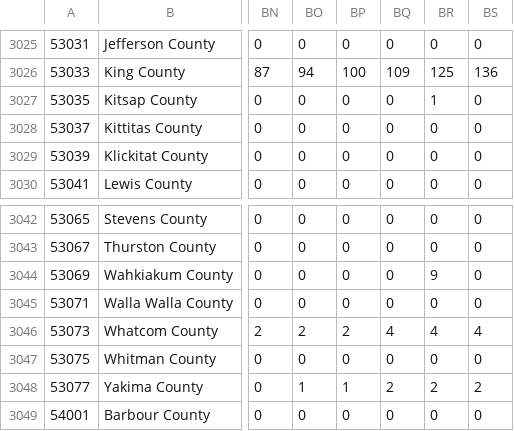
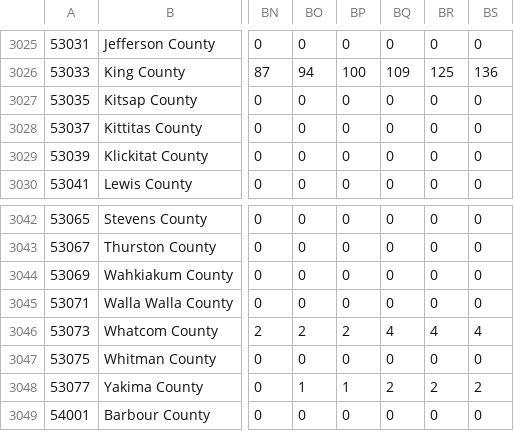
Before and after one commit to Yu-Group/covid19-severity-prediction, a CSV file: data/usafacts/deaths.csv, drawn as a sheet; only a part is shown, gaps mark what is left out; the diff names each change by its address in the sheet, - before the commit and + after, or states it on an @@ line.

Commit message:
update usafacts deaths and confirmed cases

```diff
--- a/data/usafacts/deaths.csv
+++ b/data/usafacts/deaths.csv
-BR3027: 1
+BR3027: 0
-BR3044: 9
+BR3044: 0
```
